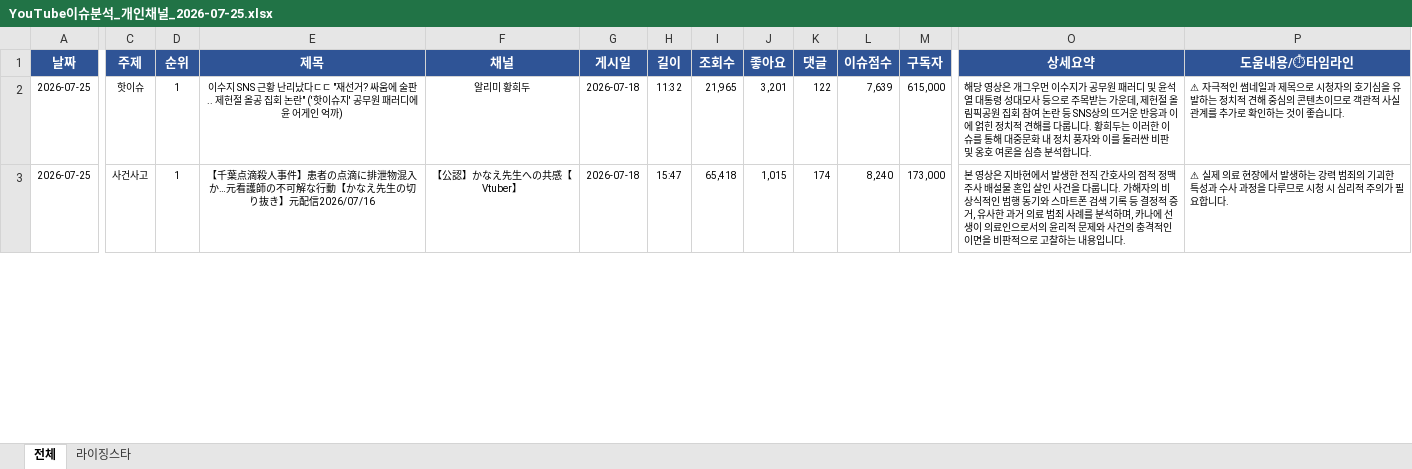
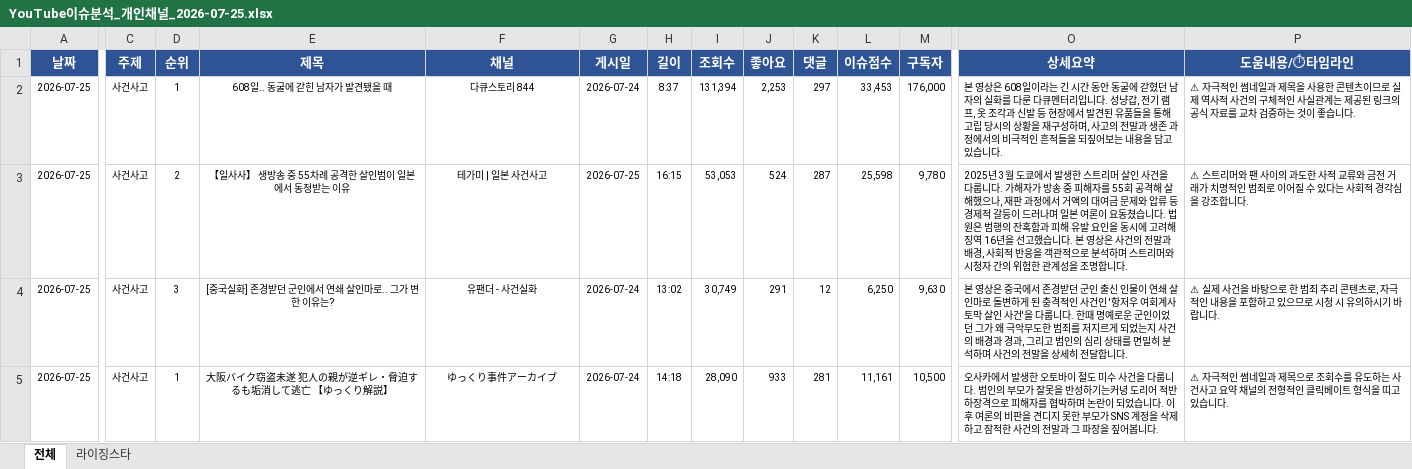
Before and after one commit to shaunkimdev/Hot-youtube-board, an Excel workbook: YouTube이슈분석_개인채널_2026-07-25.xlsx, sheet 전체, drawn as a sheet; only a part is shown, gaps mark what is left out; values as stored, in another font and other column widths than the file's, no borders; addresses are those after the commit; rows hold the shown columns only; the diff covers the shown part only; the diff names each change by its address in the sheet, - before the commit and + after, or states it on an @@ line.

```diff
--- a/YouTube이슈분석_개인채널_2026-07-25.xlsx (sheet 전체)
+++ b/YouTube이슈분석_개인채널_2026-07-25.xlsx (sheet 전체)
+row 2: 2026-07-25 | 사건사고 | 1 | 608일.. 동굴에 갇힌 남자가 발견됐을 때 | 다큐스토리 844 | 2026-07-24 | 8:37 | 131,394 | 2,253 | 297 | 33,453 | 176,000 | 본 영상은 608일이라는 긴 시간 동안 동굴에 갇혔던 남자의 실화를 다룬 다큐멘터리입니다. 성냥갑, 전기 램프, 옷 조각과 신발 등 현장에서 발견된 유품들을 통해 고립 당시의 상황을 재구성하며, 사고의 전말과 생존 과정에서의 비극적인 흔적들을 되짚어보는 내용을 담고 있습니다. | ⚠ 자극적인 썸네일과 제목을 사용한 콘텐츠이므로 실제 역사적 사건의 구체적인 사실관계는 제공된 링크의 공식 자료를 교차 검증하는 것이 좋습니다.
+row 3: 2026-07-25 | 사건사고 | 2 | 【일사사】 생방송 중 55차례 공격한 살인범이 일본에서 동정받는 이유 | 테가미 | 일본 사건사고 | 2026-07-25 | 16:15 | 53,053 | 524 | 287 | 25,598 | 9,780 | 2025년 3월 도쿄에서 발생한 스트리머 살인 사건을 다룹니다. 가해자가 방송 중 피해자를 55회 공격해 살해했으나, 재판 과정에서 거액의 대여금 문제와 압류 등 경제적 갈등이 드러나며 일본 여론이 요동쳤습니다. 법원은 범행의 잔혹함과 피해 유발 요인을 동시에 고려해 징역 16년을 선고했습니다. 본 영상은 사건의 전말과 배경, 사회적 반응을 객관적으로 분석하며 스트리머와 시청자 간의 위험한 관계성을 조명합니다. | ⚠ 스트리머와 팬 사이의 과도한 사적 교류와 금전 거래가 치명적인 범죄로 이어질 수 있다는 사회적 경각심을 강조합니다.
-C4 (주제): 핫이슈
+C4 (주제): 사건사고
-D4 (순위): 1
+D4 (순위): 3
-E4 (제목): 이수지 SNS 근황 난리났다ㄷㄷ "재선거? 싸움에 술판.. 제헌절 올공 집회 논란" ('핫이슈지' 공무원 패러디에 윤 어게인 억까)
+E4 (제목): [중국실화] 존경받던 군인에서 연쇄 살인마로.. 그가 변한 이유는?
-F4 (채널): 알리미 황희두
+F4 (채널): 유팬더 - 사건실화
-G4:G5 (게시일): 2026-07-18
+G4:G5 (게시일): 2026-07-24
-H4 (길이): 11:32
+H4 (길이): 13:02
-I4 (조회수): 21,965
+I4 (조회수): 30,749
-J4 (좋아요): 3,201
+J4 (좋아요): 291
-K4 (댓글): 122
+K4 (댓글): 12
-L4 (이슈점수): 7,639
+L4 (이슈점수): 6,250
-M4 (구독자): 615,000
+M4 (구독자): 9,630
-O4 (상세요약): 해당 영상은 개그우먼 이수지가 공무원 패러디 및 윤석열 대통령 성대모사 등으로 주목받는 가운데, 제헌절 올림픽공원 집회 참여 논란 등 SNS상의 뜨거운 반응과 이에 얽힌 정치적 견해를 다룹니다. 황희두는 이러한 이슈를 통해 대중문화 내 정치 풍자와 이를 둘러싼 비판 및 옹호 여론을 심층 분석합니다.
+O4 (상세요약): 본 영상은 중국에서 존경받던 군인 출신 인물이 연쇄 살인마로 돌변하게 된 충격적인 사건인 '항저우 여회계사 토막 살인 사건'을 다룹니다. 한때 명예로운 군인이었던 그가 왜 극악무도한 범죄를 저지르게 되었는지 사건의 배경과 경과, 그리고 범인의 심리 상태를 면밀히 분석하며 사건의 전말을 상세히 전달합니다.
-P4 (도움내용/⏱타임라인): ⚠ 자극적인 썸네일과 제목으로 시청자의 호기심을 유발하는 정치적 견해 중심의 콘텐츠이므로 객관적 사실관계를 추가로 확인하는 것이 좋습니다.
+P4 (도움내용/⏱타임라인): ⚠ 실제 사건을 바탕으로 한 범죄 추리 콘텐츠로, 자극적인 내용을 포함하고 있으므로 시청 시 유의하시기 바랍니다.
-E5 (제목): 【千葉点滴殺人事件】患者の点滴に排泄物混入か…元看護師の不可解な行動【かなえ先生の切り抜き】元配信2026/07/16
+E5 (제목): 大阪バイク窃盗未遂 犯人の親が逆ギレ・脅迫するも垢消して逃亡 【ゆっくり解説】
-F5 (채널): 【公認】かなえ先生への共感【Vtuber】
+F5 (채널): ゆっくり事件アーカイブ
-H5 (길이): 15:47
+H5 (길이): 14:18
-I5 (조회수): 65,418
+I5 (조회수): 28,090
-J5 (좋아요): 1,015
+J5 (좋아요): 933
-K5 (댓글): 174
+K5 (댓글): 281
-L5 (이슈점수): 8,240
+L5 (이슈점수): 11,161
-M5 (구독자): 173,000
+M5 (구독자): 10,500
-O5 (상세요약): 본 영상은 지바현에서 발생한 전직 간호사의 점적 정맥주사 배설물 혼입 살인 사건을 다룹니다. 가해자의 비상식적인 범행 동기와 스마트폰 검색 기록 등 결정적 증거, 유사한 과거 의료 범죄 사례를 분석하며, 카나에 선생이 의료인으로서의 윤리적 문제와 사건의 충격적인 이면을 비판적으로 고찰하는 내용입니다.
+O5 (상세요약): 오사카에서 발생한 오토바이 절도 미수 사건을 다룹니다. 범인의 부모가 잘못을 반성하기는커녕 도리어 적반하장격으로 피해자를 협박하며 논란이 되었습니다. 이후 여론의 비판을 견디지 못한 부모가 SNS 계정을 삭제하고 잠적한 사건의 전말과 그 파장을 짚어봅니다.
-P5 (도움내용/⏱타임라인): ⚠ 실제 의료 현장에서 발생하는 강력 범죄의 기괴한 특성과 수사 과정을 다루므로 시청 시 심리적 주의가 필요합니다.
+P5 (도움내용/⏱타임라인): ⚠ 자극적인 썸네일과 제목으로 조회수를 유도하는 사건사고 요약 채널의 전형적인 클릭베이트 형식을 띠고 있습니다.
```
Also changed, not shown: 1 added row, 1 removed row, 18 edited cells and cell formats elsewhere in this sheet, sheet 라이징스타, 3 other files.
